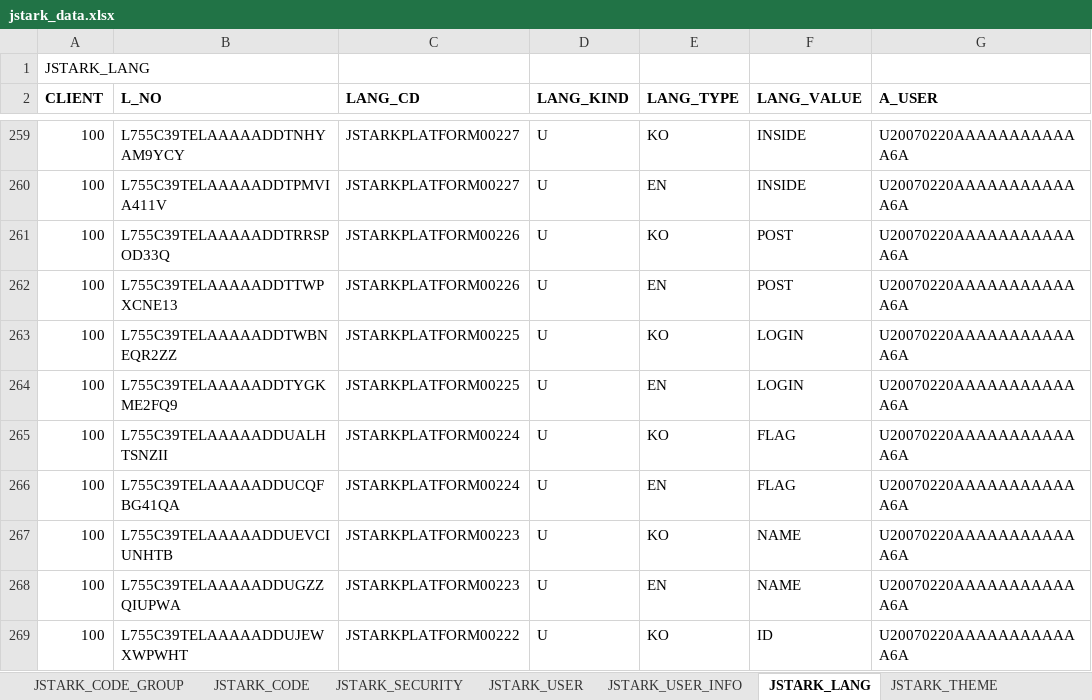
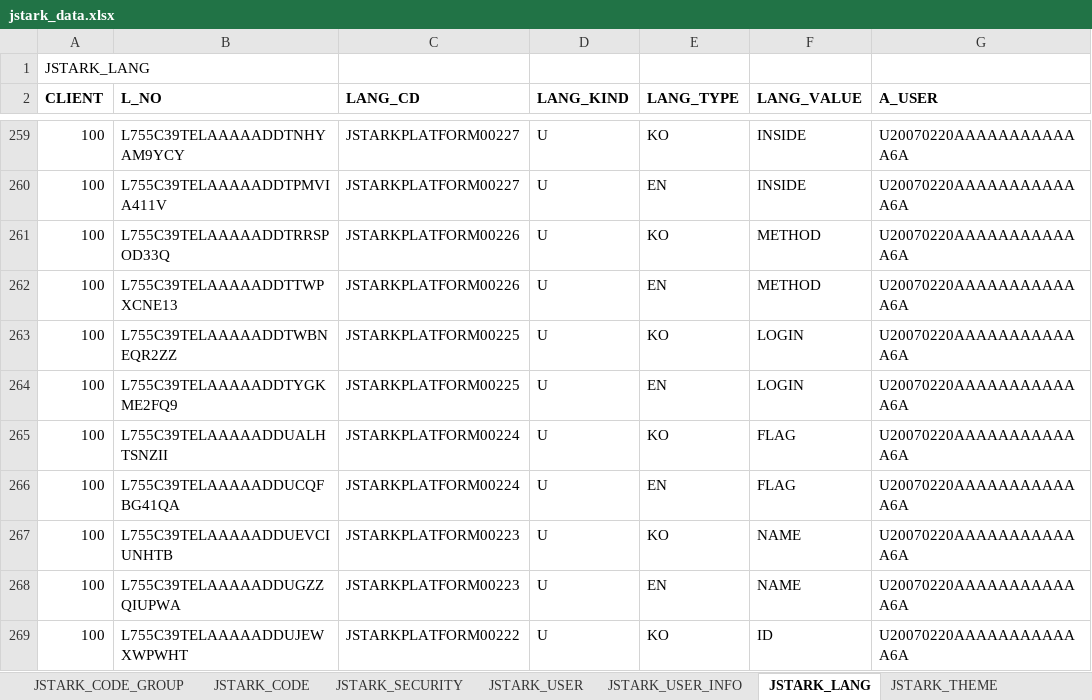
Before and after one commit to jstarkframework/jstarkbizsuite, an Excel workbook: webapp/WEB-INF/resource/setup/jstark_database/jstark_data.xlsx, sheet JSTARK_LANG, drawn as a sheet; only a part is shown, gaps mark what is left out; values as stored, in another font and other column widths than the file's, no borders; the diff names each change by its address in the sheet, - before the commit and + after, or states it on an @@ line.

```diff
--- a/webapp/WEB-INF/resource/setup/jstark_database/jstark_data.xlsx (sheet JSTARK_LANG)
+++ b/webapp/WEB-INF/resource/setup/jstark_database/jstark_data.xlsx (sheet JSTARK_LANG)
-F261:F262 (LANG_VALUE): POST
+F261:F262 (LANG_VALUE): METHOD
```
Also changed, not shown: 4 other files.
